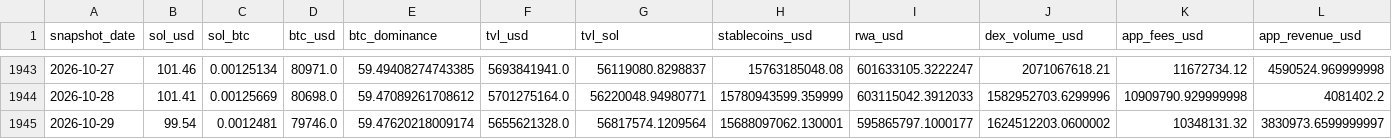
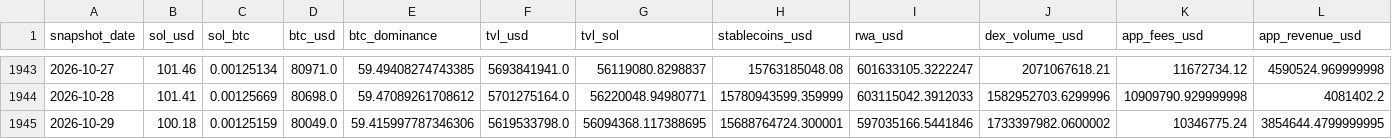
Before and after one commit to derbariton-spec/solana_monitor, a CSV file: data/solana_fundamentals.csv, drawn as a sheet; only a part is shown, gaps mark what is left out; the diff covers the shown part only; the diff names each change by its address in the sheet, - before the commit and + after, or states it on an @@ line.

```diff
--- a/data/solana_fundamentals.csv
+++ b/data/solana_fundamentals.csv
-B1945 (sol_usd): 99.54
+B1945 (sol_usd): 100.18
-C1945 (sol_btc): 0.0012481
+C1945 (sol_btc): 0.00125159
-D1945 (btc_usd): 79746.0
+D1945 (btc_usd): 80049.0
-E1945 (btc_dominance): 59.47620218009174
+E1945 (btc_dominance): 59.415997787346306
-F1945 (tvl_usd): 5655621328.0
+F1945 (tvl_usd): 5619533798.0
-G1945 (tvl_sol): 56817574.1209564
+G1945 (tvl_sol): 56094368.117388695
-H1945 (stablecoins_usd): 15688097062.130001
+H1945 (stablecoins_usd): 15688764724.300001
-I1945 (rwa_usd): 595865797.1000177
+I1945 (rwa_usd): 597035166.5441846
-J1945 (dex_volume_usd): 1624512203.0600002
+J1945 (dex_volume_usd): 1733397982.0600002
-K1945 (app_fees_usd): 10348131.32
+K1945 (app_fees_usd): 10346775.24
-L1945 (app_revenue_usd): 3830973.6599999997
+L1945 (app_revenue_usd): 3854644.4799999995
```
Also changed, not shown: 6 edited cells elsewhere in this file.
